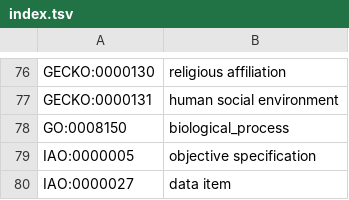
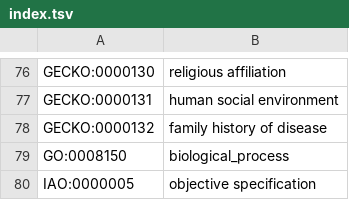
Before and after one commit to IHCC-cohorts/GECKO, a TSV file: src/ontology/templates/index.tsv, drawn as a sheet; only a part is shown, gaps mark what is left out; the shorter side is filled out with more unchanged rows.

```diff
--- a/src/ontology/templates/index.tsv
+++ b/src/ontology/templates/index.tsv
@@ -77,2 +77,3 @@ GECKO:0000130	religious affiliation
 GECKO:0000131	human social environment
+GECKO:0000132	family history of disease
 GO:0008150	biological_process
```
Also changed, not shown: src/ontology/templates/gecko.tsv, views/ihcc-gecko.csv, 3 other files.
